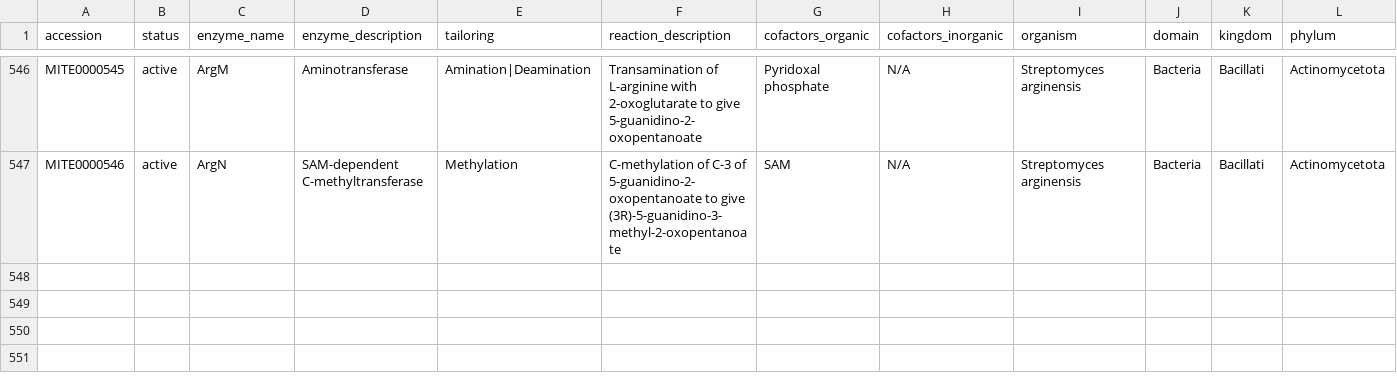
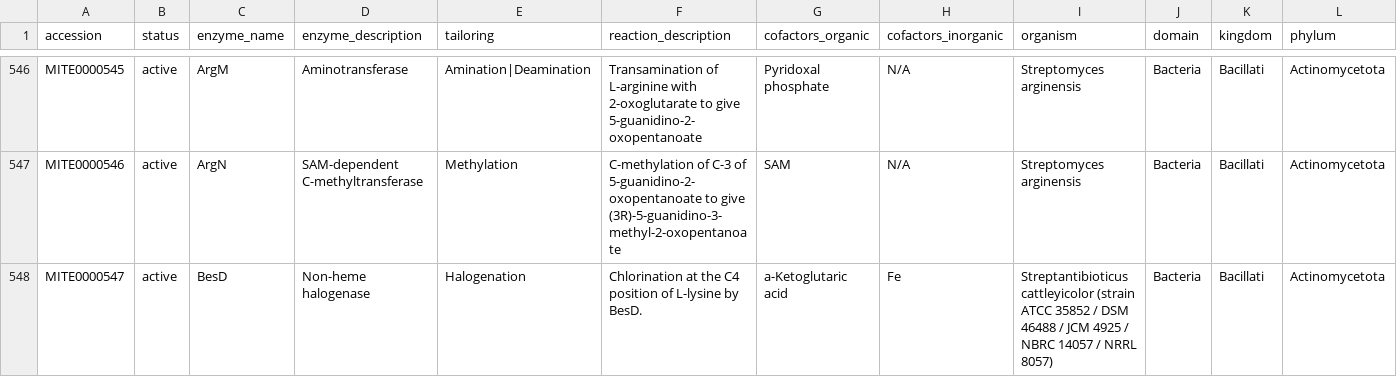
Before and after one commit to mite-standard/mite_data, a CSV file: mite_data/metadata/summary.csv, drawn as a sheet; only a part is shown, gaps mark what is left out; rows hold the shown columns only; the diff names each change by its address in the sheet, - before the commit and + after, or states it on an @@ line.

```diff
--- a/mite_data/metadata/summary.csv
+++ b/mite_data/metadata/summary.csv
+row 548: MITE0000547 | active | BesD | Non-heme halogenase | Halogenation | Chlorination at the C4 position of L-lysine by BesD. | a-Ketoglutaric acid | Fe | Streptantibioticus cattleyicolor (strain ATCC 35852 / DSM 46488 / JCM 4925 / NBRC 14057 / NRRL 8057) | Bacteria | Bacillati | Actinomycetota
```
Also changed, not shown: mite_data/metadata/dump_smarts.csv, mite_data/metadata/dump_smiles.csv, 4 other files.
